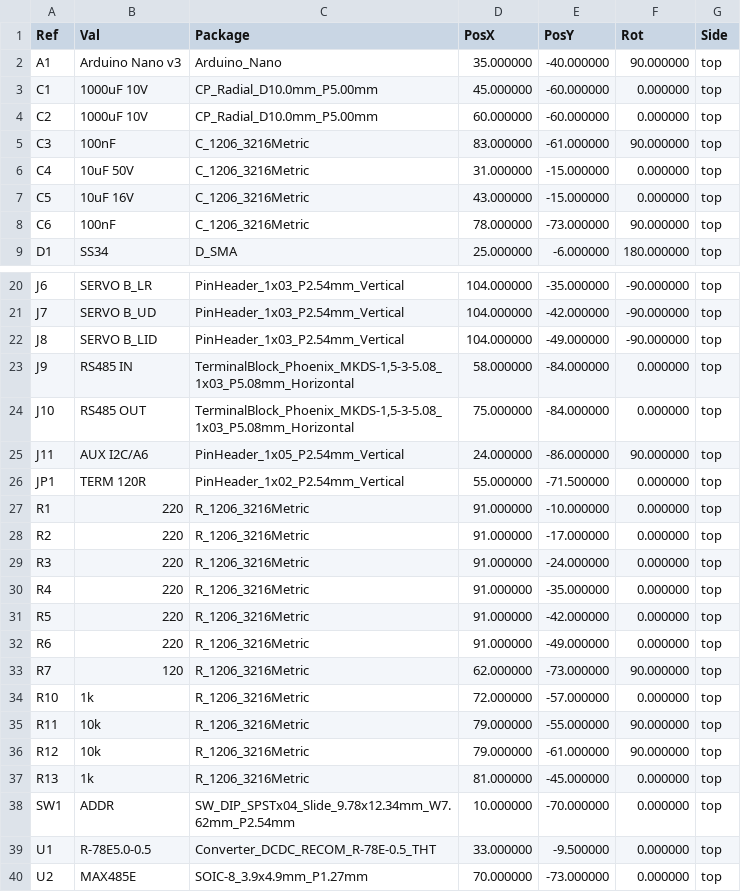
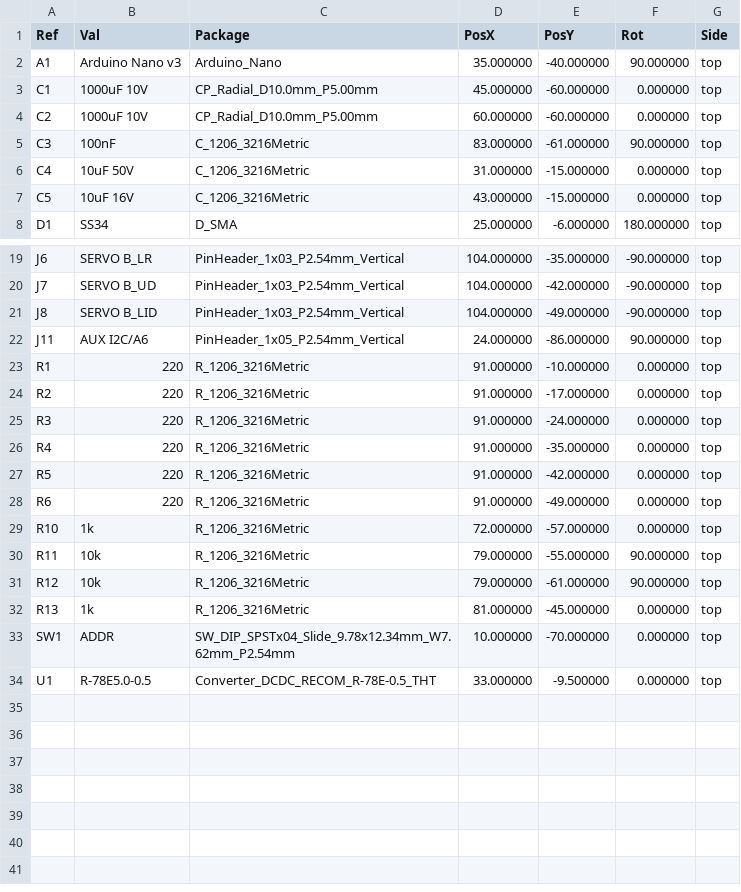
Before and after one commit to MenchiniDev/Idra2027, a CSV file: hardware/kicad/EyeNode/fab/EyeNode_pos.csv, drawn as a sheet; only a part is shown, gaps mark what is left out; the diff names each change by its address in the sheet, - before the commit and + after, or states it on an @@ line.

```diff
--- a/hardware/kicad/EyeNode/fab/EyeNode_pos.csv
+++ b/hardware/kicad/EyeNode/fab/EyeNode_pos.csv
-row 8: C6 | 100nF | C_1206_3216Metric | 78.000000 | -73.000000 | 90.000000 | top
-row 23: J9 | RS485 IN | TerminalBlock_Phoenix_MKDS-1,5-3-5.08_1x03_P5.08mm_Horizontal | 58.000000 | -84.000000 | 0.000000 | top
-row 24: J10 | RS485 OUT | TerminalBlock_Phoenix_MKDS-1,5-3-5.08_1x03_P5.08mm_Horizontal | 75.000000 | -84.000000 | 0.000000 | top
-row 26: JP1 | TERM 120R | PinHeader_1x02_P2.54mm_Vertical | 55.000000 | -71.500000 | 0.000000 | top
-row 33: R7 | 120 | R_1206_3216Metric | 62.000000 | -73.000000 | 90.000000 | top
-row 40: U2 | MAX485E | SOIC-8_3.9x4.9mm_P1.27mm | 70.000000 | -73.000000 | 0.000000 | top
```
Also changed, not shown: hardware/kicad/EyeNode/fab/EyeNode_BOM.csv, 46 other files.
